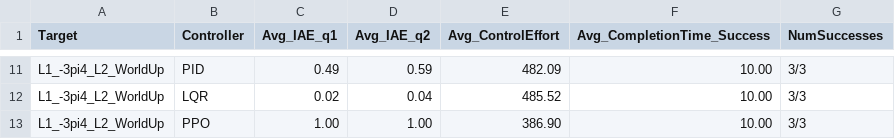
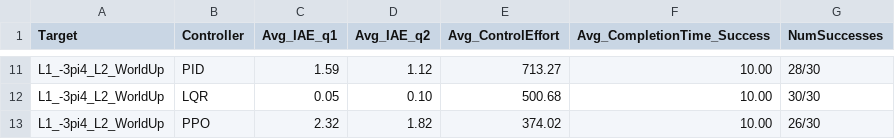
Before and after one commit to gmtrk/pendubot-app, a CSV file: data/pendubot_controller_comparison_results.csv, drawn as a sheet; only a part is shown, gaps mark what is left out; the diff covers the shown part only; the diff names each change by its address in the sheet, - before the commit and + after, or states it on an @@ line.

```diff
--- a/data/pendubot_controller_comparison_results.csv
+++ b/data/pendubot_controller_comparison_results.csv
-C11 (Avg_IAE_q1): 0.49
+C11 (Avg_IAE_q1): 1.59
-D11 (Avg_IAE_q2): 0.59
+D11 (Avg_IAE_q2): 1.12
-E11 (Avg_ControlEffort): 482.09
+E11 (Avg_ControlEffort): 713.27
-G11 (NumSuccesses): 3/3
+G11 (NumSuccesses): 28/30
-C12 (Avg_IAE_q1): 0.02
+C12 (Avg_IAE_q1): 0.05
-D12 (Avg_IAE_q2): 0.04
+D12 (Avg_IAE_q2): 0.10
-E12 (Avg_ControlEffort): 485.52
+E12 (Avg_ControlEffort): 500.68
-G12 (NumSuccesses): 3/3
+G12 (NumSuccesses): 30/30
-C13 (Avg_IAE_q1): 1.00
+C13 (Avg_IAE_q1): 2.32
-D13 (Avg_IAE_q2): 1.00
+D13 (Avg_IAE_q2): 1.82
-E13 (Avg_ControlEffort): 386.90
+E13 (Avg_ControlEffort): 374.02
-G13 (NumSuccesses): 3/3
+G13 (NumSuccesses): 26/30
```
Also changed, not shown: 34 edited cells elsewhere in this file, 4 other files.
